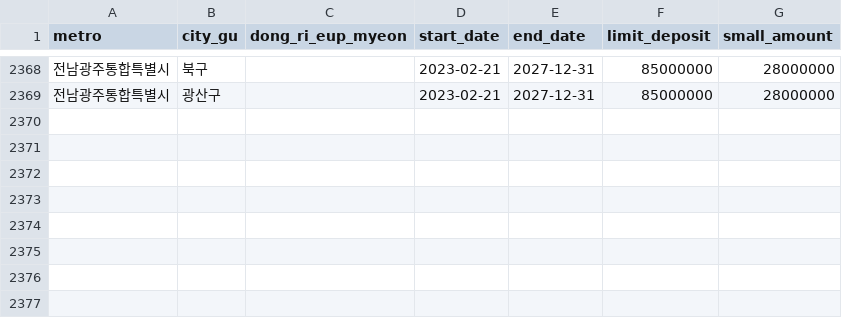
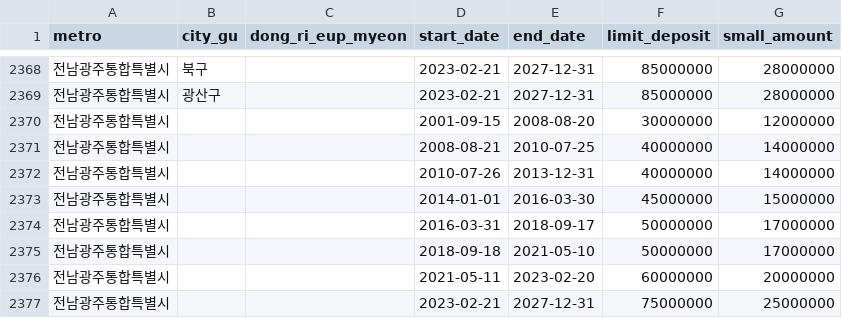
Before and after one commit to CH-partners/housing-db, a CSV file: housing_rules_vba.csv, drawn as a sheet; only a part is shown, gaps mark what is left out; the diff names each change by its address in the sheet, - before the commit and + after, or states it on an @@ line.

Commit message:
db업데이트

```diff
--- a/housing_rules_vba.csv
+++ b/housing_rules_vba.csv
+row 2370: 전남광주통합특별시 |  |  | 2001-09-15 | 2008-08-20 | 30000000 | 12000000
+row 2371: 전남광주통합특별시 |  |  | 2008-08-21 | 2010-07-25 | 40000000 | 14000000
+row 2372: 전남광주통합특별시 |  |  | 2010-07-26 | 2013-12-31 | 40000000 | 14000000
+row 2373: 전남광주통합특별시 |  |  | 2014-01-01 | 2016-03-30 | 45000000 | 15000000
+row 2374: 전남광주통합특별시 |  |  | 2016-03-31 | 2018-09-17 | 50000000 | 17000000
+row 2375: 전남광주통합특별시 |  |  | 2018-09-18 | 2021-05-10 | 50000000 | 17000000
+row 2376: 전남광주통합특별시 |  |  | 2021-05-11 | 2023-02-20 | 60000000 | 20000000
+row 2377: 전남광주통합특별시 |  |  | 2023-02-21 | 2027-12-31 | 75000000 | 25000000
```
